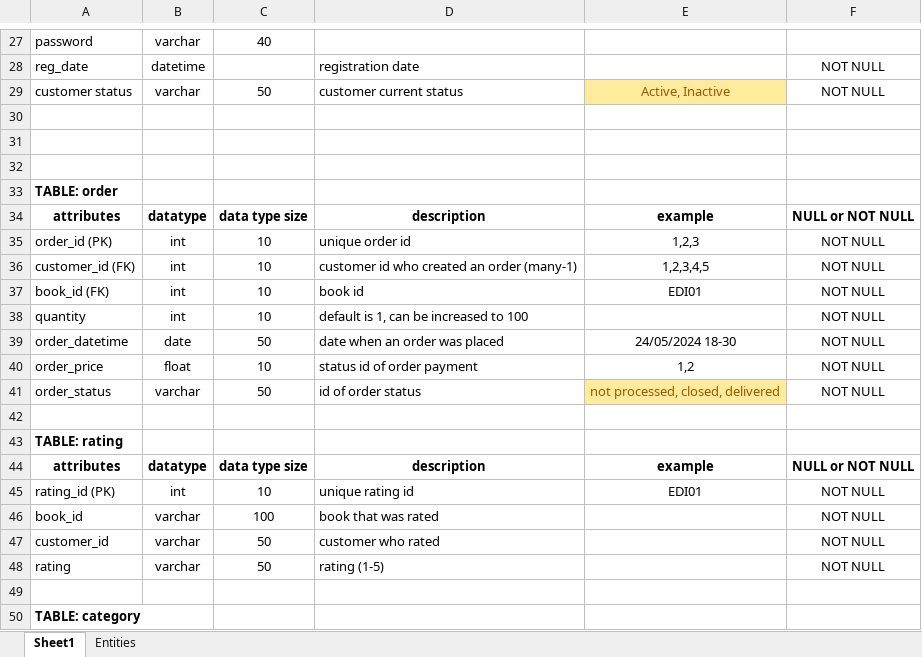
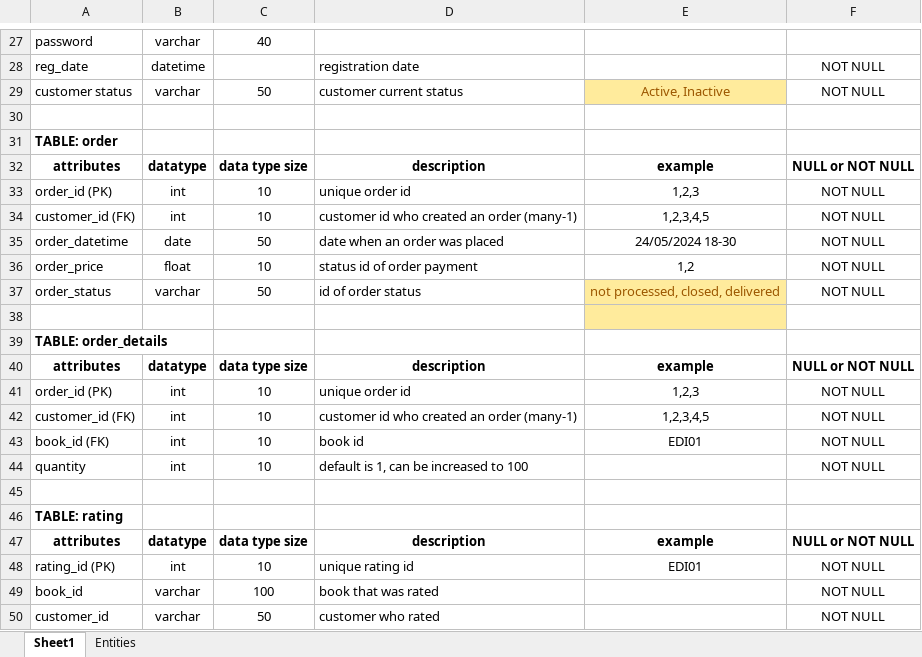
Before and after one commit to olkasadova/Coffeee-and-Books-bookshop, an Excel workbook: Database/Dictionary-Coffee-and-Books.xlsx, sheet Sheet1, drawn as a sheet; only a part is shown, gaps mark what is left out; the shorter side is filled out with more unchanged rows; values as stored, in another font and other column widths than the file's, no borders; removed rows and columns are numbered as before the commit, all else as after; the diff names each change by its address in the sheet, - before the commit and + after, or states it on an @@ line.

```diff
--- a/Database/Dictionary-Coffee-and-Books.xlsx (sheet Sheet1)
+++ b/Database/Dictionary-Coffee-and-Books.xlsx (sheet Sheet1)
+row 31: TABLE: order
+row 32: attributes | datatype | data type size | description | example | NULL or NOT NULL
+row 33: order_id (PK) | int | 10 | unique order id | 1,2,3 | NOT NULL
+row 34: customer_id (FK) | int | 10 | customer id who created an order (many-1) | 1,2,3,4,5 | NOT NULL
@@ row 39 moved to row 35: order_datetime @@
@@ row 40 moved to row 36: order_price @@
@@ row 41 moved to row 37: order_status @@
-E38 fill: none
+E38 fill: #FFEB9C
-row 32: (empty)
-A39: TABLE: order
+A39: TABLE: order_details
```
Also changed, not shown: 4 other files.
